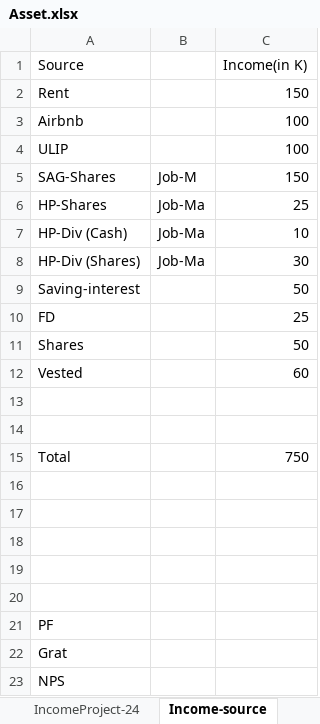
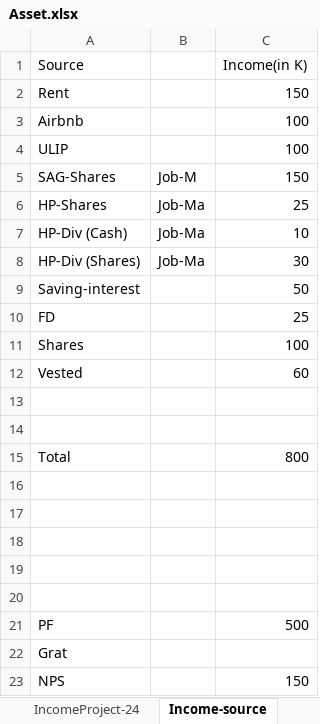
Before and after one commit to manish2sem/PersonalDoc, an Excel workbook: Asset.xlsx, sheet Income-source, drawn as a sheet; values as stored, in another font and other column widths than the file's, no borders; the diff names each change by its address in the sheet, - before the commit and + after, or states it on an @@ line.

```diff
--- a/Asset.xlsx (sheet Income-source)
+++ b/Asset.xlsx (sheet Income-source)
-C11 (Income(in K)): 50
+C11 (Income(in K)): 100
-C15 (Income(in K)): 750
+C15 (Income(in K)): 800
-C21 (Income(in K)): (empty)
+C21 (Income(in K)): 500
-C23 (Income(in K)): (empty)
+C23 (Income(in K)): 150
```
Also changed, not shown: sheet 2023-Projection, formulas that keep their value, Finance/Div-2022.xlsx, Finance/Vested_Transactions.xlsx, 7 other files.
